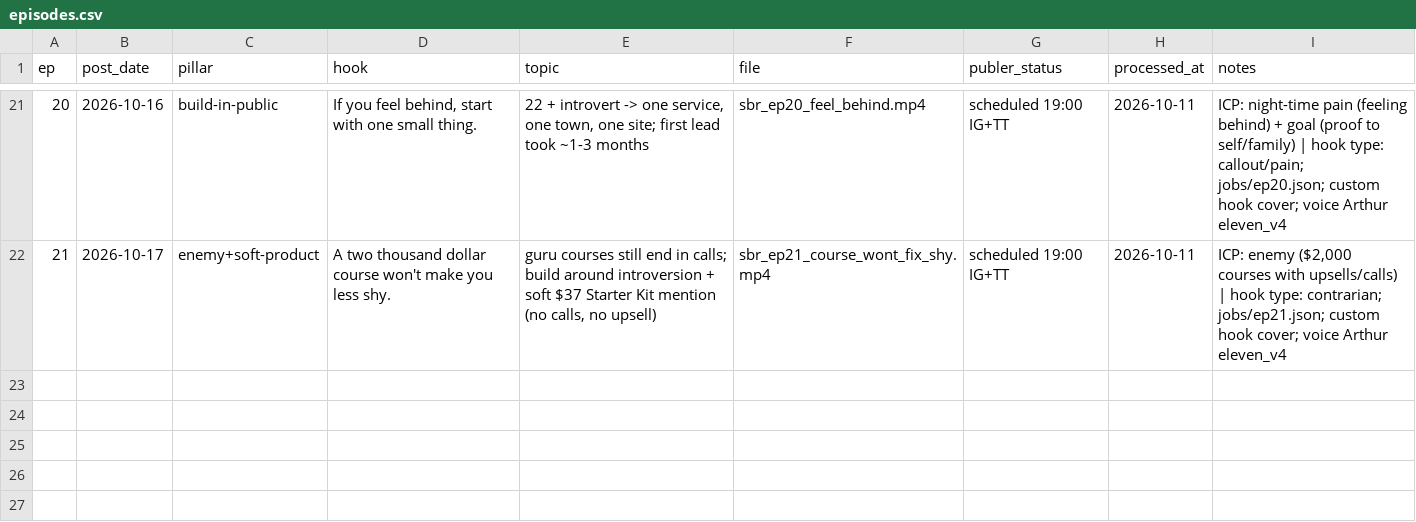
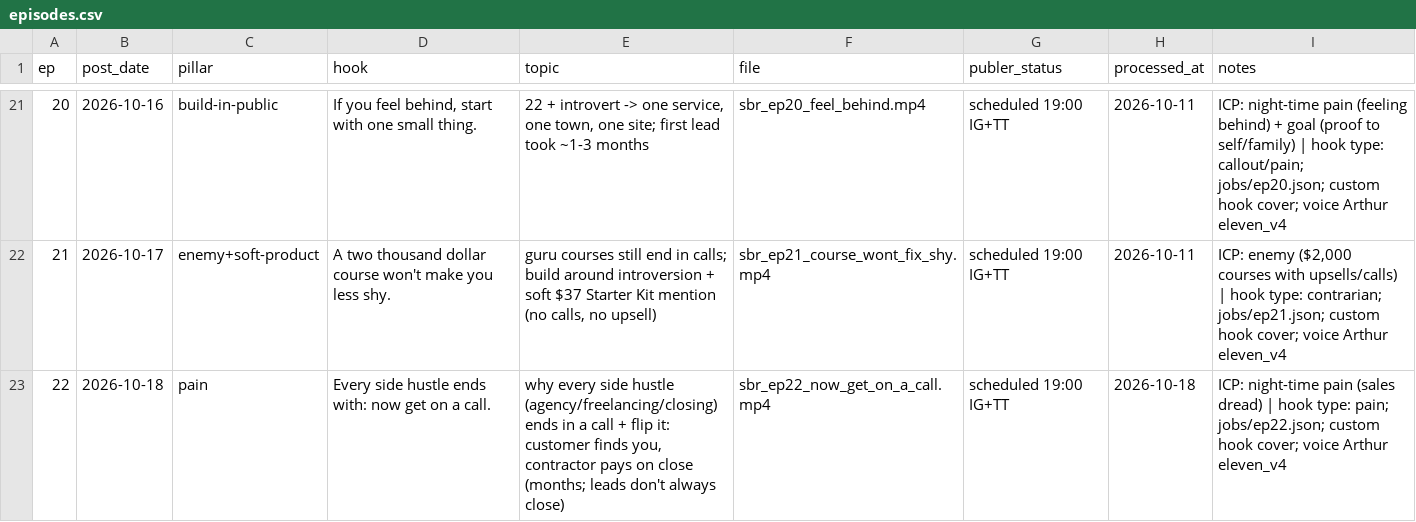
Before and after one commit to attias7/bww-videos, a CSV file: sbr/episodes.csv, drawn as a sheet; only a part is shown, gaps mark what is left out; the diff names each change by its address in the sheet, - before the commit and + after, or states it on an @@ line.

```diff
--- a/sbr/episodes.csv
+++ b/sbr/episodes.csv
+row 23: 22 | 2026-10-18 | pain | Every side hustle ends with: now get on a call. | why every side hustle (agency/freelancing/closing) ends in a call + flip it: customer finds you, contractor pays on close (months; leads don't always close) | sbr_ep22_now_get_on_a_call.mp4 | scheduled 19:00 IG+TT | 2026-10-18 | ICP: night-time pain (sales dread) | hook type: pain; jobs/ep22.json; custom hook cover; voice Arthur eleven_v4
```
Also changed, not shown: 2 other files.
